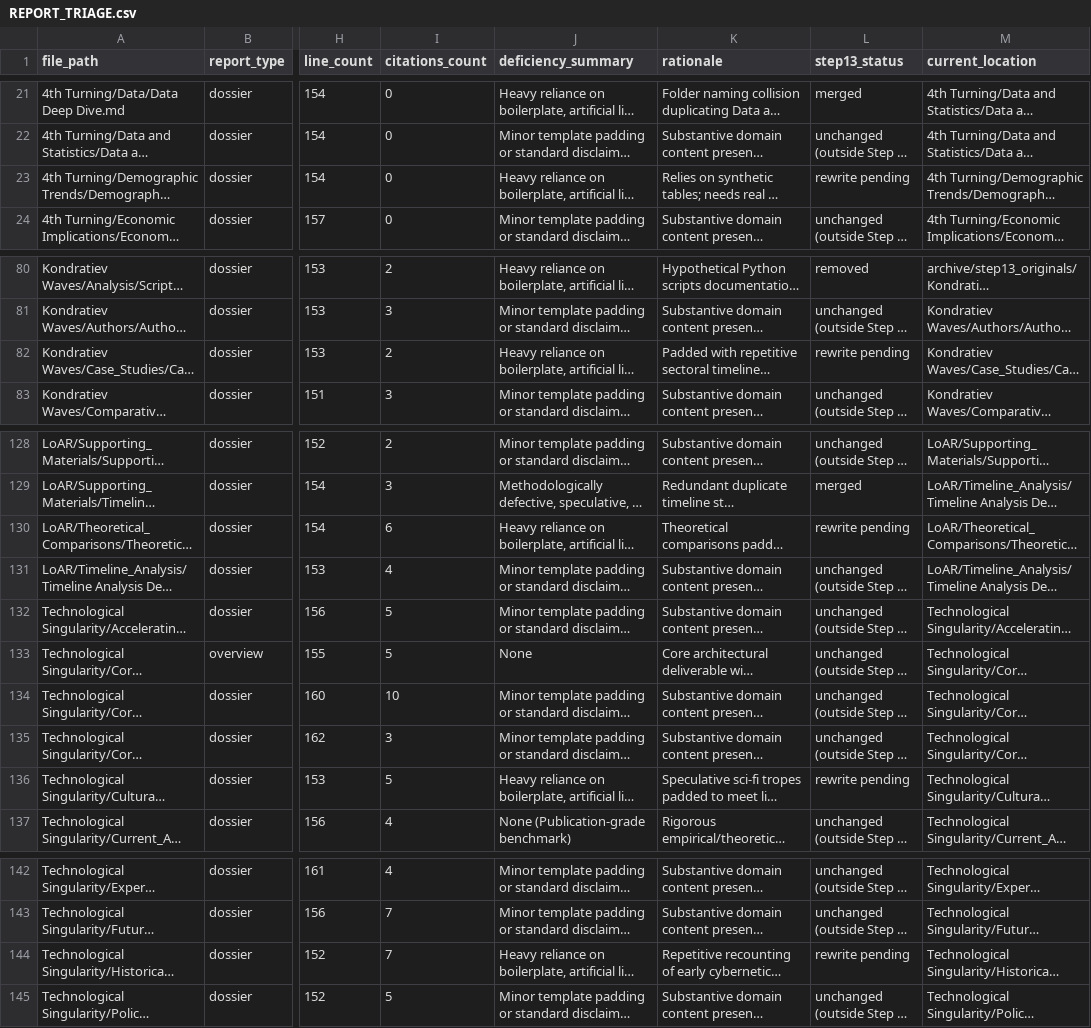
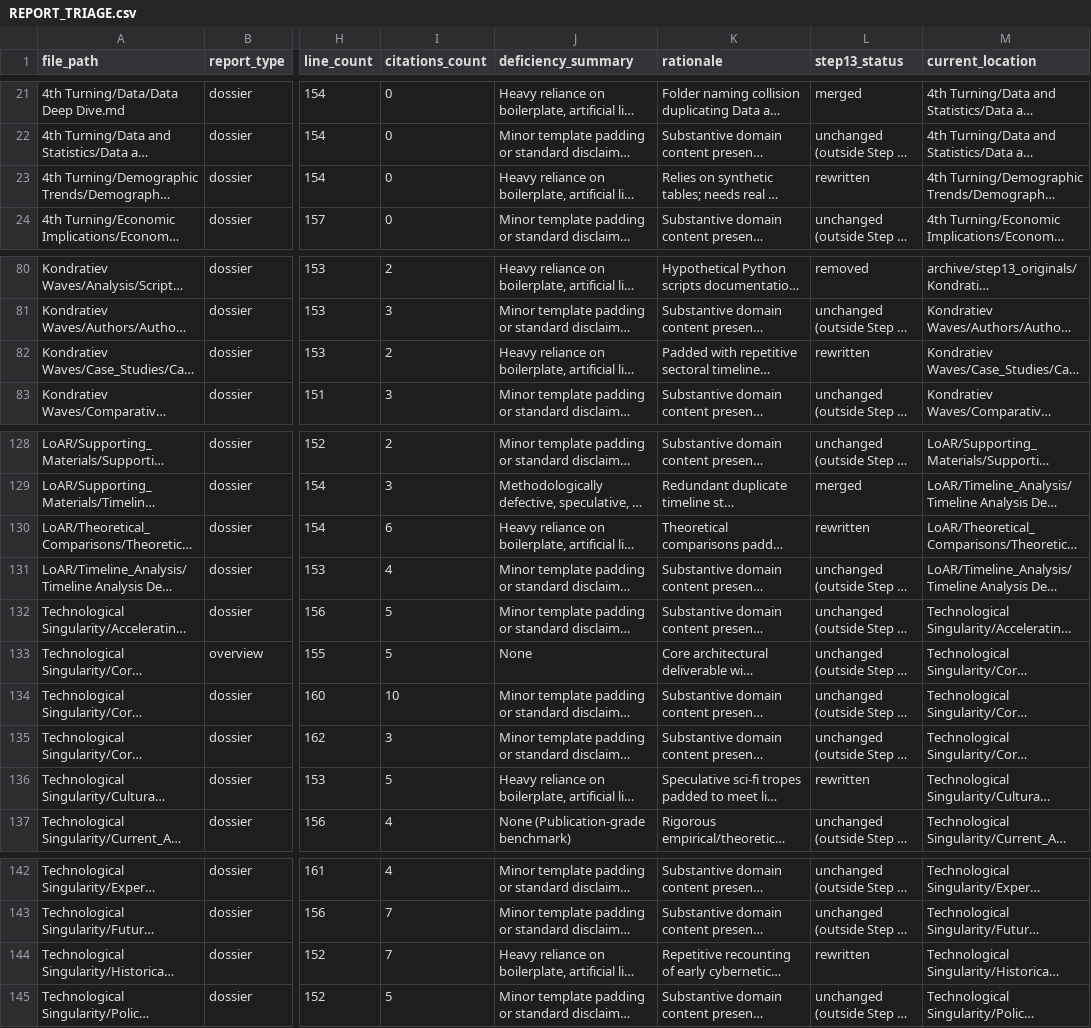
Before and after one commit to DyloFi/Convergence, a CSV file: review/REPORT_TRIAGE.csv, drawn as a sheet; only a part is shown, gaps mark what is left out; long unchanged cells end in …; the diff covers the shown part only; the diff names each change by its address in the sheet, - before the commit and + after, or states it on an @@ line.

Commit message:
Step 13: Complete final 2 rewrites, register harmonization, and math test fix (G6.4)
- Rewrite Technological Singularity Historical Development Deep Dive from primary hardware
  and ML scaling literature: Nordhaus 2007 (10^10-10^12x computing cost-performance envelope),
  Sevilla et al. 2022 (three training compute eras: 17-29 mo, 5-6 mo, 3.4-4 mo), Erdil & Besiroglu
  2022/2023 (algorithmic efficiency doubling every 8-9 mo), and Hennessy & Patterson 2019
  (Dennard scaling end, memory walls, and domain-specific architectures).
- Rewrite Technological Singularity Cultural Impact Deep Dive evidence-first using empirical public
  opinion panels: Pew Research Center 2021-2023 (52% concerned vs 10% excited, bipartisan),
  Reuters Institute 2024 (2-7% daily usage across six countries; negative job/news expectations),
  and Stanford HAI / Ipsos 2023-2024 (Western net-skepticism vs Asian/emerging market optimism).
- Register harmonization:
  - Added review/step13_rewrite_claims.csv with 17 verified claims across all 14 rewrites.
  - Added review/step13_rewrite_sources.csv with 64 verified primary sources.
  - Executed scripts/step13_update_registers.py: retired exactly 22 superseded claims into
    review/CLAIM_REGISTER_RETIRED_STEP13.csv (56 total retired); added 17 new CLM-S13 claims;
    re-pointed all citations and registered 64 new verified sources.
  - Updated review/REPORT_TRIAGE.csv and audit/report_triage_inventory.json (14 rewritten).
  - Fixed one-line count typo in review/REPORT_STANDARDS.md (14 rewrites, 25 merges).
  - Recorded comprehensive Step 13 change log in review/SYNTHESIS_CHANGELOG.md.
- Test fix:
  - Repaired real bug in tests/test_math_rendering.py where non-zero Node exit code without
    an error file crashed with unhandled FileNotFoundError; added Node/KaTeX dependency pre-check
    with unittest.SkipTest, robust runner stderr diagnostics, and audit temp file cleanup.
  - Added tests/__init__.py to ensure root unittest discovery finds tests/ package.

```diff
--- a/review/REPORT_TRIAGE.csv
+++ b/review/REPORT_TRIAGE.csv
-L23 (step13_status): rewrite pending
+L23 (step13_status): rewritten
-L82 (step13_status): rewrite pending
+L82 (step13_status): rewritten
-L130 (step13_status): rewrite pending
+L130 (step13_status): rewritten
-L136 (step13_status): rewrite pending
+L136 (step13_status): rewritten
-L144 (step13_status): rewrite pending
+L144 (step13_status): rewritten
```
Also changed, not shown: 9 edited cells elsewhere in this file, review/CLAIM_REGISTER.csv, 13 other files.
